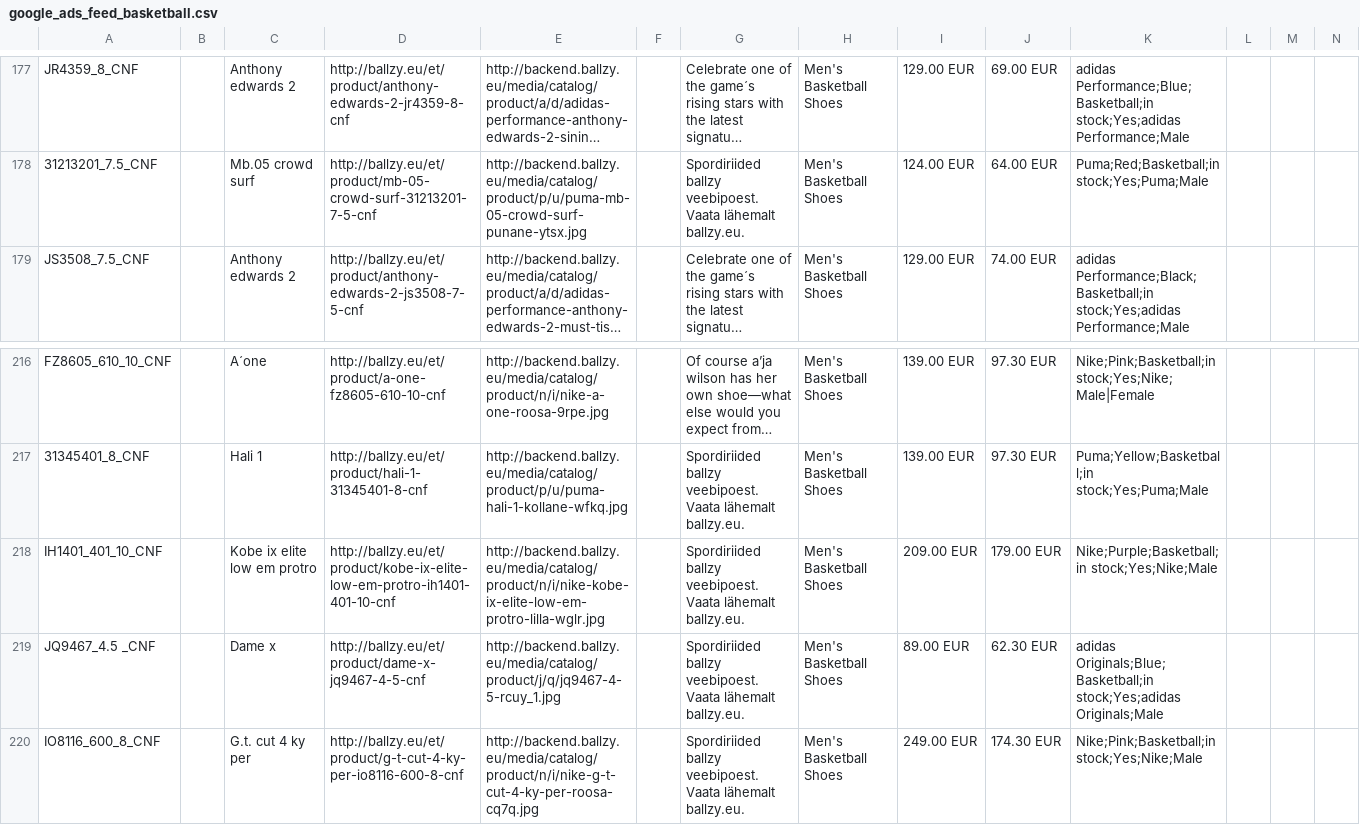
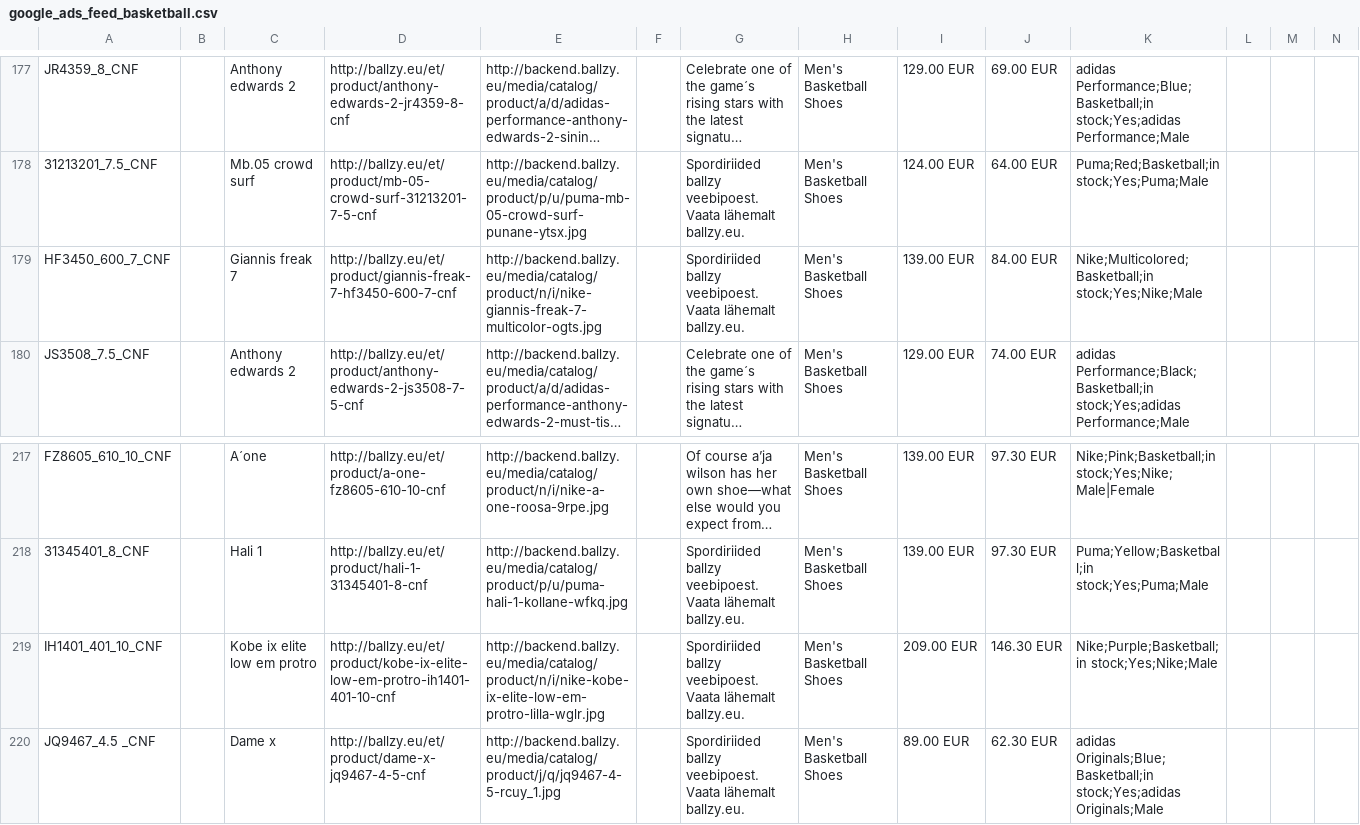
Before and after one commit to tanelneemoja/cropink_to_google, a CSV file: google_ads_feed_basketball.csv, drawn as a sheet; only a part is shown, gaps mark what is left out; the shorter side is filled out with more unchanged rows; long unchanged cells end in …; addresses are those after the commit; rows hold the shown columns only; the diff names each change by its address in the sheet, - before the commit and + after, or states it on an @@ line.

```diff
--- a/google_ads_feed_basketball.csv
+++ b/google_ads_feed_basketball.csv
+row 179: HF3450_600_7_CNF |  | Giannis freak 7 | http://ballzy.eu/et/product/giannis-freak-7-hf3450-600-7-cnf | http://backend.ballzy.eu/media/catalog/product/n/i/nike-giannis-freak-7-multicolor-ogts.jpg |  | Spordiriided ballzy veebipoest. Vaata lähemalt ballzy.eu. | Men's Basketball Shoes | 139.00 EUR | 84.00 EUR | Nike;Multicolored;Basketball;in stock;Yes;Nike;Male
-J219: 179.00 EUR
+J219: 146.30 EUR
```
Also changed, not shown: chatgpt_ads_feed_basketball.csv, chatgpt_ads_feed_lifestyle.csv, 13 other files.
